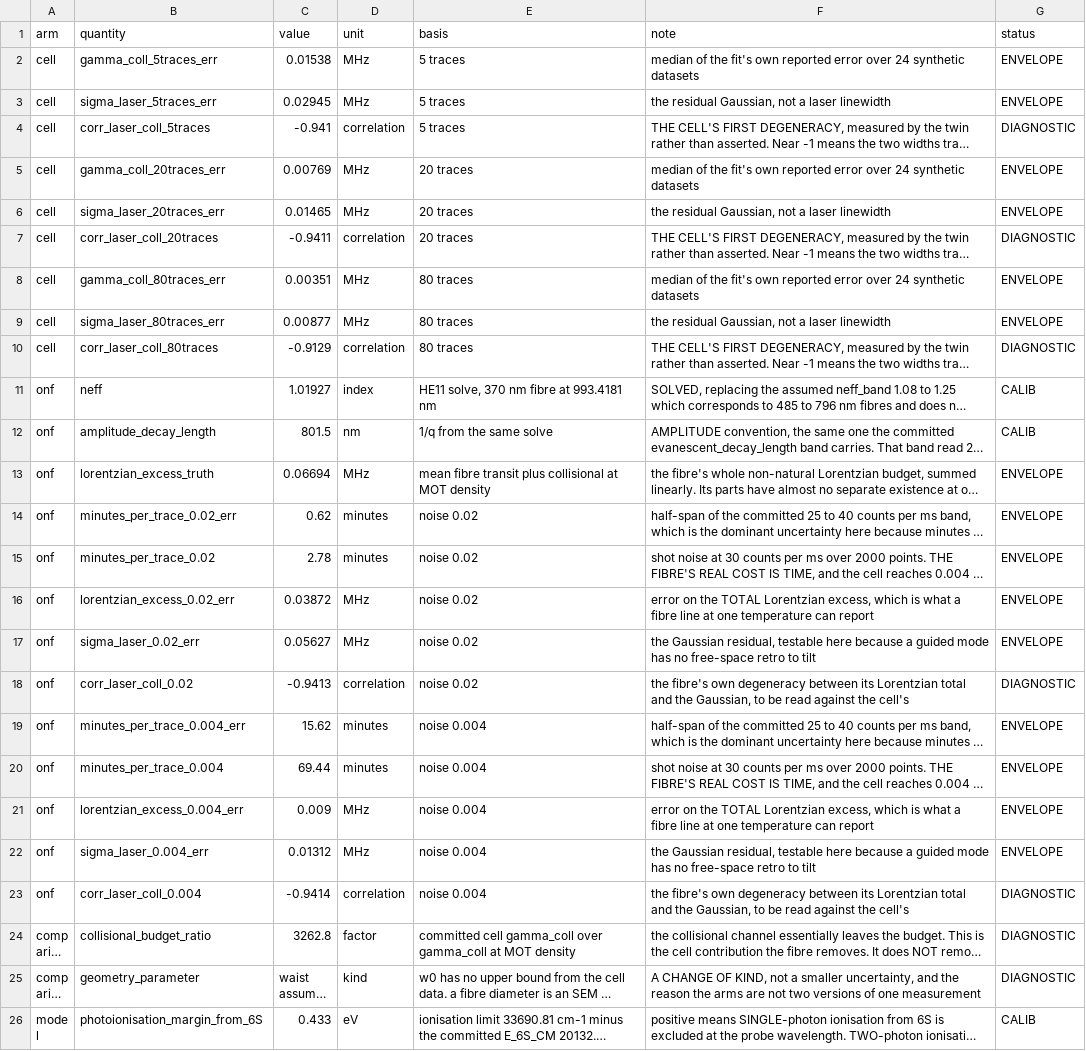
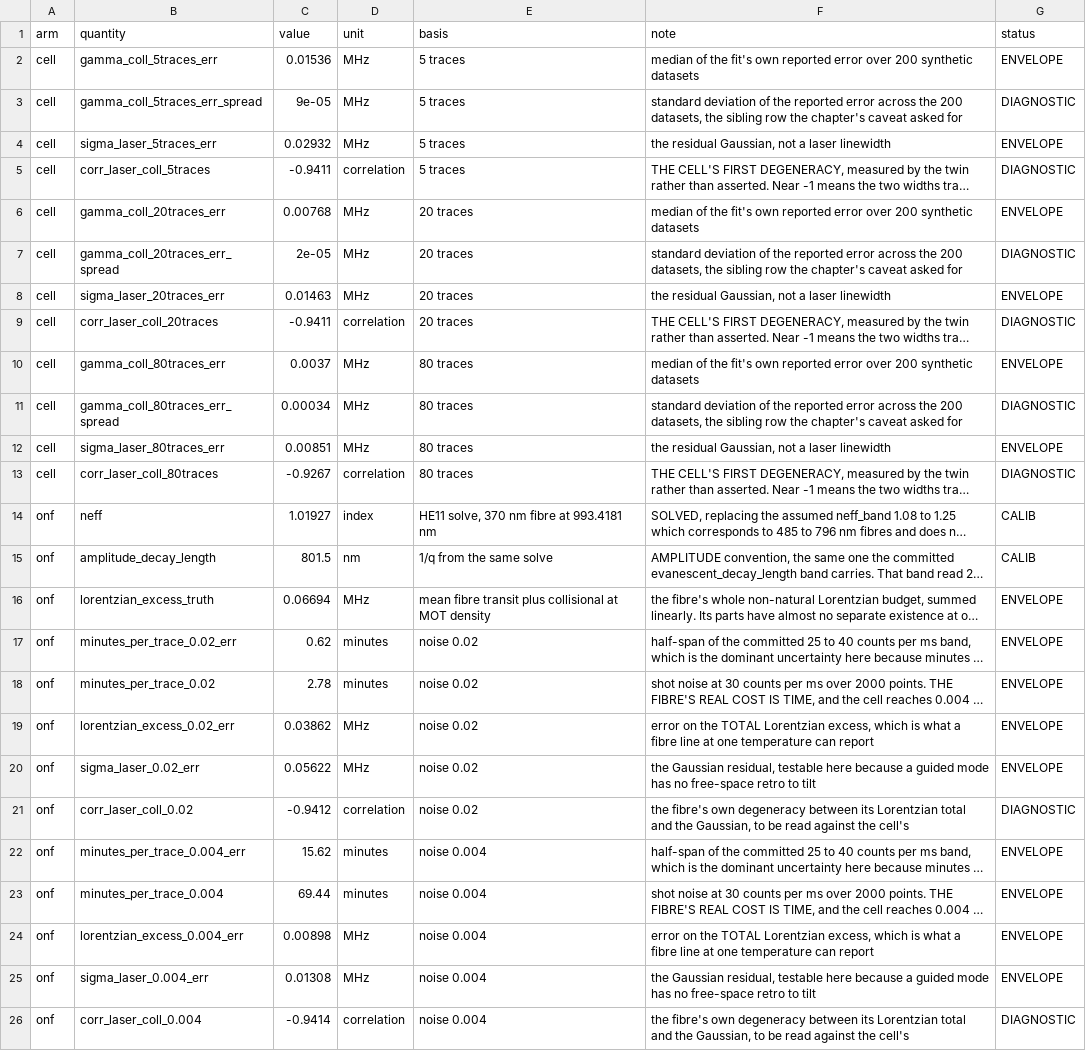
Before and after one commit to MichelangeloDondi/Rb-5S-6S-analysis, a CSV file: results/campaign_twin_forecast.csv, drawn as a sheet; only a part is shown; the shorter side is filled out with more unchanged rows; long unchanged cells end in …; addresses are those after the commit; the diff names each change by its address in the sheet, - before the commit and + after, or states it on an @@ line.

Commit message:
Port: the coverage grid and the forecast rows' spreads
The mismatch grid at a thousand law-weighted trials per configuration,
its nominal band failed as found with the inflation mechanism named, and
every campaign forecast row now carrying its spread across two hundred
synthetic datasets.

```diff
--- a/results/campaign_twin_forecast.csv
+++ b/results/campaign_twin_forecast.csv
-C2 (value): 0.01538
+C2 (value): 0.01536
-F2 (note): …error over 24 synthetic datasets
+F2 (note): …error over 200 synthetic datasets
+row 3: cell | gamma_coll_5traces_err_spread | 9e-05 | MHz | 5 traces | standard deviation of the reported error across the 200 datasets, the sibling row the chapter's caveat asked for | DIAGNOSTIC
-C4 (value): 0.02945
+C4 (value): 0.02932
-C5 (value): -0.941
+C5 (value): -0.9411
-C6 (value): 0.00769
+C6 (value): 0.00768
-F6 (note): …error over 24 synthetic datasets
+F6 (note): …error over 200 synthetic datasets
+row 7: cell | gamma_coll_20traces_err_spread | 2e-05 | MHz | 20 traces | standard deviation of the reported error across the 200 datasets, the sibling row the chapter's caveat asked for | DIAGNOSTIC
-C8 (value): 0.01465
+C8 (value): 0.01463
-C10 (value): 0.00351
+C10 (value): 0.0037
-F10 (note): …error over 24 synthetic datasets
+F10 (note): …error over 200 synthetic datasets
+row 11: cell | gamma_coll_80traces_err_spread | 0.00034 | MHz | 80 traces | standard deviation of the reported error across the 200 datasets, the sibling row the chapter's caveat asked for | DIAGNOSTIC
-C12 (value): 0.00877
+C12 (value): 0.00851
-C13 (value): -0.9129
+C13 (value): -0.9267
-C19 (value): 0.03872
+C19 (value): 0.03862
-C20 (value): 0.05627
+C20 (value): 0.05622
-C21 (value): -0.9413
+C21 (value): -0.9412
-C24 (value): 0.009
+C24 (value): 0.00898
-C25 (value): 0.01312
+C25 (value): 0.01308
```
Also changed, not shown: 48 other files.
